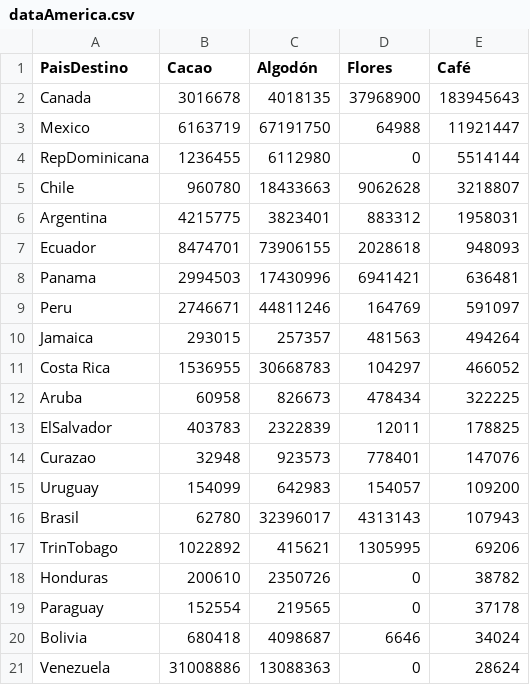
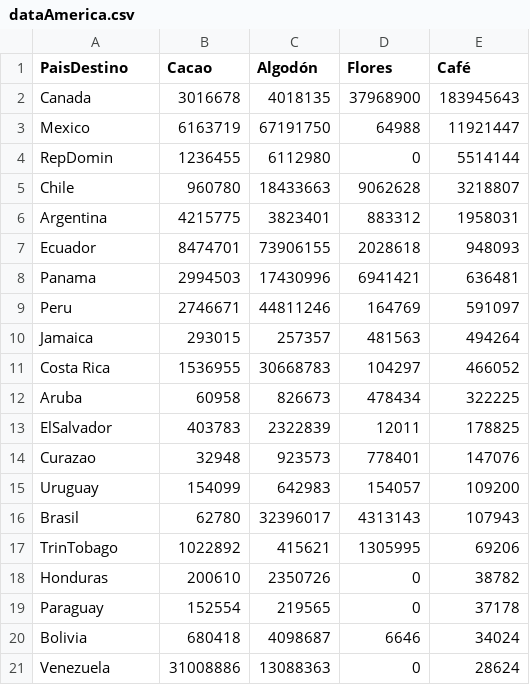
Before and after one commit to esuarezd/productiveChainTime, a CSV file: productiveChainData/dev/dataAmerica.csv, drawn as a sheet.

Commit message:
dataAmericas debug

```diff
--- a/productiveChainData/dev/dataAmerica.csv
+++ b/productiveChainData/dev/dataAmerica.csv
@@ -3,3 +3,3 @@ Canada,3016678,4018135,37968900,183945643
 Mexico,6163719,67191750,64988,11921447
-RepDominicana,1236455,6112980,0,5514144
+RepDomin,1236455,6112980,0,5514144
 Chile,960780,18433663,9062628,3218807
```
